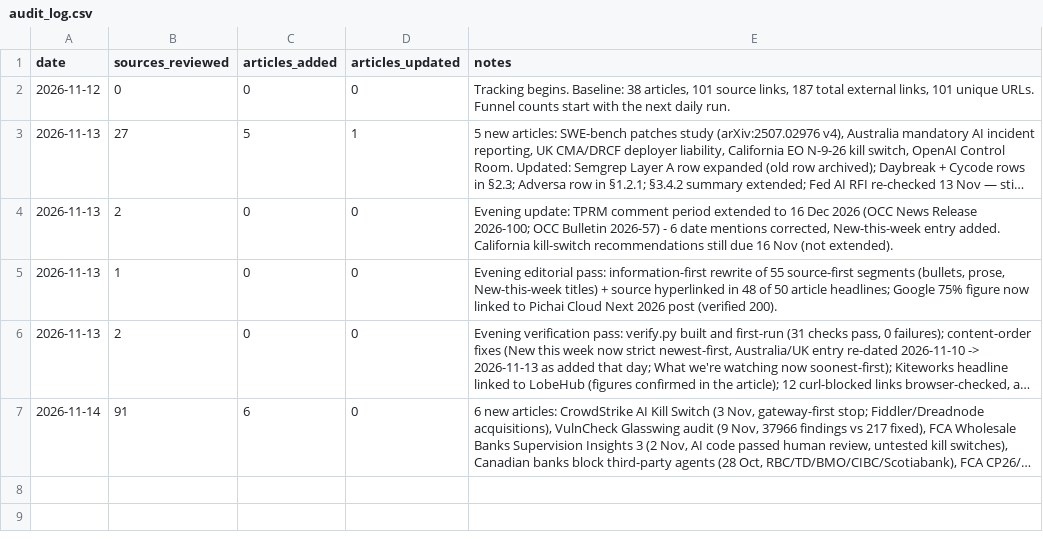
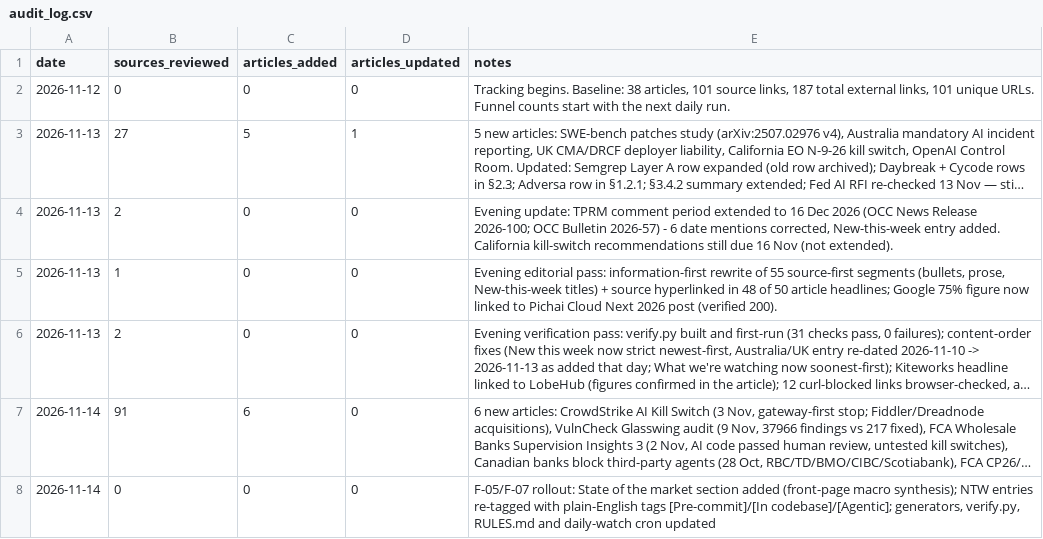
Before and after one commit to yorgo000/ci-sitrep, a CSV file: _tools/audit_log.csv, drawn as a sheet; long unchanged cells end in …; the diff names each change by its address in the sheet, - before the commit and + after, or states it on an @@ line.

Commit message:
F-05/F-07: State of the market section + plain-English NTW tags

```diff
--- a/_tools/audit_log.csv
+++ b/_tools/audit_log.csv
+row 8: 2026-11-14 | 0 | 0 | 0 | F-05/F-07 rollout: State of the market section added (front-page macro synthesis); NTW entries re-tagged with plain-English tags [Pre-commit]/[In codebase]/[Agentic]; generators, verify.py, RULES.md and daily-watch cron updated
```
